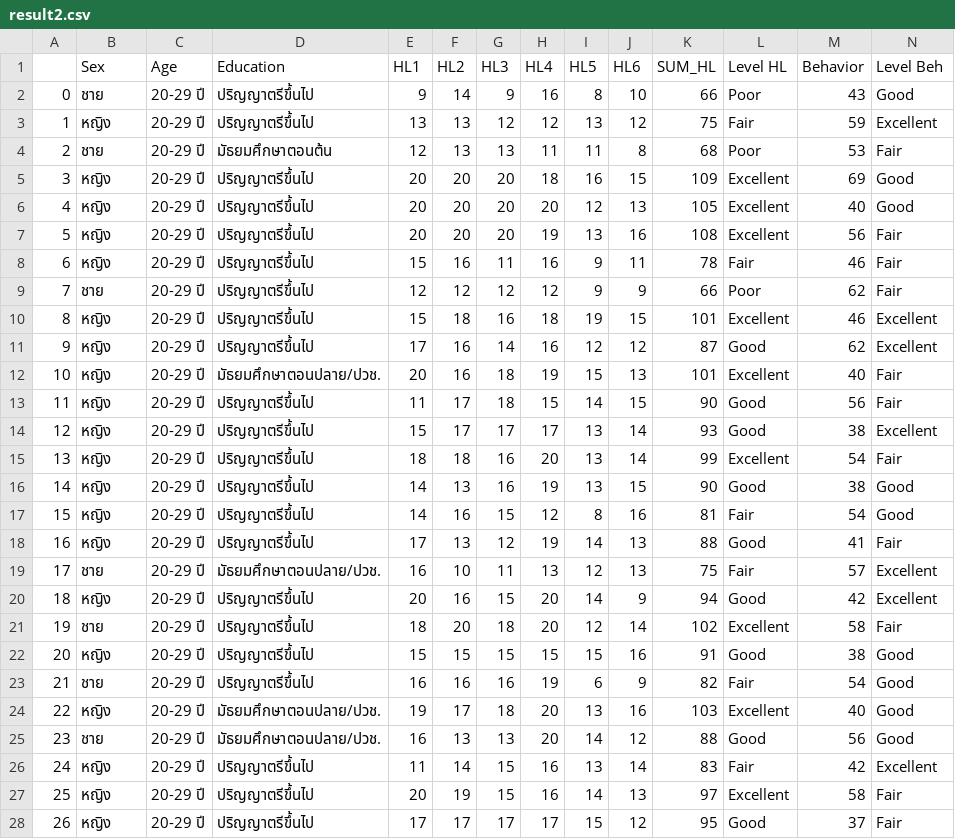
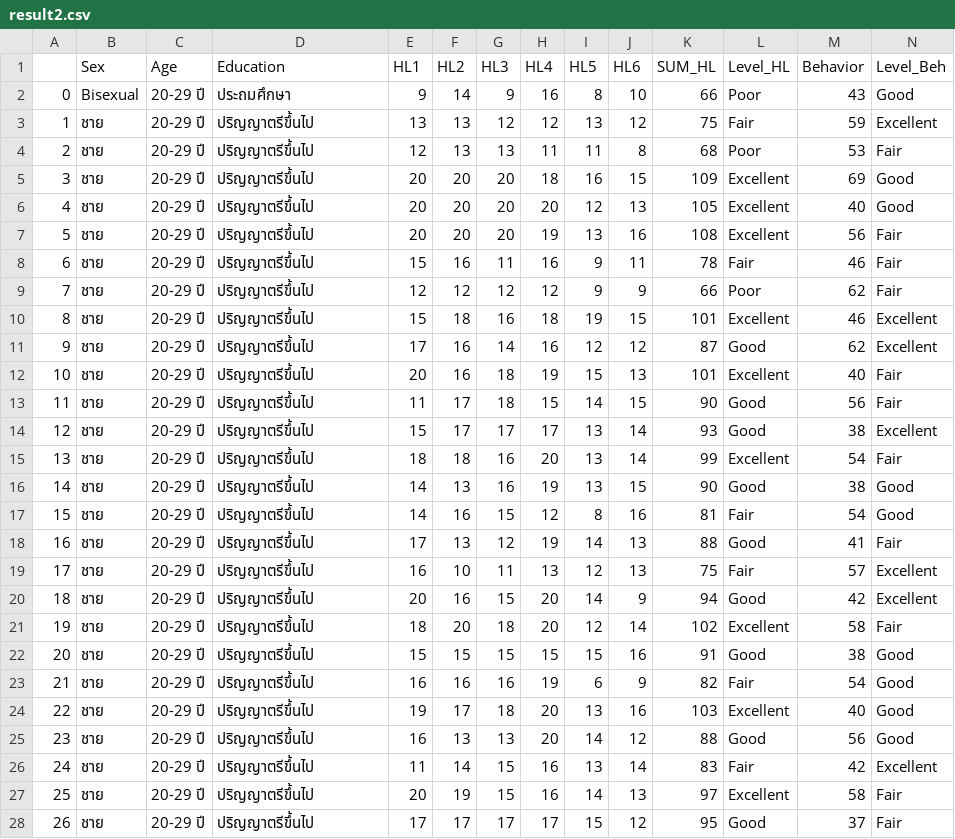
Before and after one commit to Pannita2212/HL, a CSV file: result2.csv, drawn as a sheet; only a part is shown; the diff covers the shown part only.

```diff
--- a/result2.csv
+++ b/result2.csv
@@ -1,28 +1,28 @@
-,Sex,Age,Education,HL1,HL2,HL3,HL4,HL5,HL6,SUM_HL,Level HL,Behavior,Level Beh
-0,ชาย,20-29 ปี,ปริญญาตรีขึ้นไป,9,14,9,16,8,10,66,Poor,43,Good
-1,หญิง,20-29 ปี,ปริญญาตรีขึ้นไป,13,13,12,12,13,12,75,Fair,59,Excellent
-2,ชาย,20-29 ปี,มัธยมศึกษาตอนต้น,12,13,13,11,11,8,68,Poor,53,Fair
-3,หญิง,20-29 ปี,ปริญญาตรีขึ้นไป,20,20,20,18,16,15,109,Excellent,69,Good
-4,หญิง,20-29 ปี,ปริญญาตรีขึ้นไป,20,20,20,20,12,13,105,Excellent,40,Good
-5,หญิง,20-29 ปี,ปริญญาตรีขึ้นไป,20,20,20,19,13,16,108,Excellent,56,Fair
-6,หญิง,20-29 ปี,ปริญญาตรีขึ้นไป,15,16,11,16,9,11,78,Fair,46,Fair
+,Sex,Age,Education,HL1,HL2,HL3,HL4,HL5,HL6,SUM_HL,Level_HL,Behavior,Level_Beh
+0,Bisexual ,20-29 ปี,ประถมศึกษา,9,14,9,16,8,10,66,Poor,43,Good
+1,ชาย,20-29 ปี,ปริญญาตรีขึ้นไป,13,13,12,12,13,12,75,Fair,59,Excellent
+2,ชาย,20-29 ปี,ปริญญาตรีขึ้นไป,12,13,13,11,11,8,68,Poor,53,Fair
+3,ชาย,20-29 ปี,ปริญญาตรีขึ้นไป,20,20,20,18,16,15,109,Excellent,69,Good
+4,ชาย,20-29 ปี,ปริญญาตรีขึ้นไป,20,20,20,20,12,13,105,Excellent,40,Good
+5,ชาย,20-29 ปี,ปริญญาตรีขึ้นไป,20,20,20,19,13,16,108,Excellent,56,Fair
+6,ชาย,20-29 ปี,ปริญญาตรีขึ้นไป,15,16,11,16,9,11,78,Fair,46,Fair
 7,ชาย,20-29 ปี,ปริญญาตรีขึ้นไป,12,12,12,12,9,9,66,Poor,62,Fair
-8,หญิง,20-29 ปี,ปริญญาตรีขึ้นไป,15,18,16,18,19,15,101,Excellent,46,Excellent
-9,หญิง,20-29 ปี,ปริญญาตรีขึ้นไป,17,16,14,16,12,12,87,Good,62,Excellent
-10,หญิง,20-29 ปี,มัธยมศึกษาตอนปลาย/ปวช.,20,16,18,19,15,13,101,Excellent,40,Fair
-11,หญิง,20-29 ปี,ปริญญาตรีขึ้นไป,11,17,18,15,14,15,90,Good,56,Fair
-12,หญิง,20-29 ปี,ปริญญาตรีขึ้นไป,15,17,17,17,13,14,93,Good,38,Excellent
-13,หญิง,20-29 ปี,ปริญญาตรีขึ้นไป,18,18,16,20,13,14,99,Excellent,54,Fair
-14,หญิง,20-29 ปี,ปริญญาตรีขึ้นไป,14,13,16,19,13,15,90,Good,38,Good
-15,หญิง,20-29 ปี,ปริญญาตรีขึ้นไป,14,16,15,12,8,16,81,Fair,54,Good
-16,หญิง,20-29 ปี,ปริญญาตรีขึ้นไป,17,13,12,19,14,13,88,Good,41,Fair
-17,ชาย,20-29 ปี,มัธยมศึกษาตอนปลาย/ปวช.,16,10,11,13,12,13,75,Fair,57,Excellent
-18,หญิง,20-29 ปี,ปริญญาตรีขึ้นไป,20,16,15,20,14,9,94,Good,42,Excellent
+8,ชาย,20-29 ปี,ปริญญาตรีขึ้นไป,15,18,16,18,19,15,101,Excellent,46,Excellent
+9,ชาย,20-29 ปี,ปริญญาตรีขึ้นไป,17,16,14,16,12,12,87,Good,62,Excellent
+10,ชาย,20-29 ปี,ปริญญาตรีขึ้นไป,20,16,18,19,15,13,101,Excellent,40,Fair
+11,ชาย,20-29 ปี,ปริญญาตรีขึ้นไป,11,17,18,15,14,15,90,Good,56,Fair
+12,ชาย,20-29 ปี,ปริญญาตรีขึ้นไป,15,17,17,17,13,14,93,Good,38,Excellent
+13,ชาย,20-29 ปี,ปริญญาตรีขึ้นไป,18,18,16,20,13,14,99,Excellent,54,Fair
+14,ชาย,20-29 ปี,ปริญญาตรีขึ้นไป,14,13,16,19,13,15,90,Good,38,Good
+15,ชาย,20-29 ปี,ปริญญาตรีขึ้นไป,14,16,15,12,8,16,81,Fair,54,Good
+16,ชาย,20-29 ปี,ปริญญาตรีขึ้นไป,17,13,12,19,14,13,88,Good,41,Fair
+17,ชาย,20-29 ปี,ปริญญาตรีขึ้นไป,16,10,11,13,12,13,75,Fair,57,Excellent
+18,ชาย,20-29 ปี,ปริญญาตรีขึ้นไป,20,16,15,20,14,9,94,Good,42,Excellent
 19,ชาย,20-29 ปี,ปริญญาตรีขึ้นไป,18,20,18,20,12,14,102,Excellent,58,Fair
-20,หญิง,20-29 ปี,ปริญญาตรีขึ้นไป,15,15,15,15,15,16,91,Good,38,Good
+20,ชาย,20-29 ปี,ปริญญาตรีขึ้นไป,15,15,15,15,15,16,91,Good,38,Good
 21,ชาย,20-29 ปี,ปริญญาตรีขึ้นไป,16,16,16,19,6,9,82,Fair,54,Good
-22,หญิง,20-29 ปี,มัธยมศึกษาตอนปลาย/ปวช.,19,17,18,20,13,16,103,Excellent,40,Good
-23,ชาย,20-29 ปี,มัธยมศึกษาตอนปลาย/ปวช.,16,13,13,20,14,12,88,Good,56,Good
-24,หญิง,20-29 ปี,ปริญญาตรีขึ้นไป,11,14,15,16,13,14,83,Fair,42,Excellent
-25,หญิง,20-29 ปี,ปริญญาตรีขึ้นไป,20,19,15,16,14,13,97,Excellent,58,Fair
-26,หญิง,20-29 ปี,ปริญญาตรีขึ้นไป,17,17,17,17,15,12,95,Good,37,Fair
+22,ชาย,20-29 ปี,ปริญญาตรีขึ้นไป,19,17,18,20,13,16,103,Excellent,40,Good
+23,ชาย,20-29 ปี,ปริญญาตรีขึ้นไป,16,13,13,20,14,12,88,Good,56,Good
+24,ชาย,20-29 ปี,ปริญญาตรีขึ้นไป,11,14,15,16,13,14,83,Fair,42,Excellent
+25,ชาย,20-29 ปี,ปริญญาตรีขึ้นไป,20,19,15,16,14,13,97,Excellent,58,Fair
+26,ชาย,20-29 ปี,ปริญญาตรีขึ้นไป,17,17,17,17,15,12,95,Good,37,Fair
```
Also changed, not shown: 139 edited cells elsewhere in this file, 2 other files.
